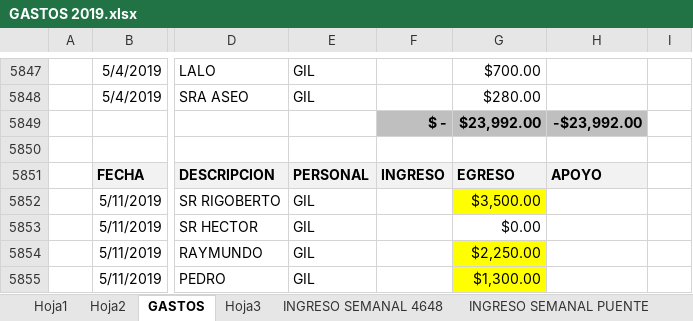
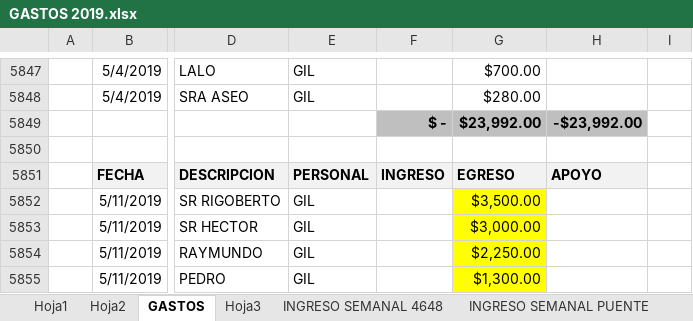
Before and after one commit to gruasnunezpte/REPOSITORIO-GRUAS-2019, an Excel workbook: GASTOS 2019.xlsx, sheet GASTOS, drawn as a sheet; only a part is shown, gaps mark what is left out; values as stored, in another font and other column widths than the file's, no borders; the diff covers the shown part only; the diff names each change by its address in the sheet, - before the commit and + after, or states it on an @@ line.

Commit message:
Update GASTOS 2019.xlsx

```diff
--- a/GASTOS 2019.xlsx (sheet GASTOS)
+++ b/GASTOS 2019.xlsx (sheet GASTOS)
-G5853: $0.00
+G5853: $3,000.00
-G5853 fill: none
+G5853 fill: #FFFF00
```
Also changed, not shown: 126 added rows, 3 edited cells and cell formats elsewhere in this sheet.
